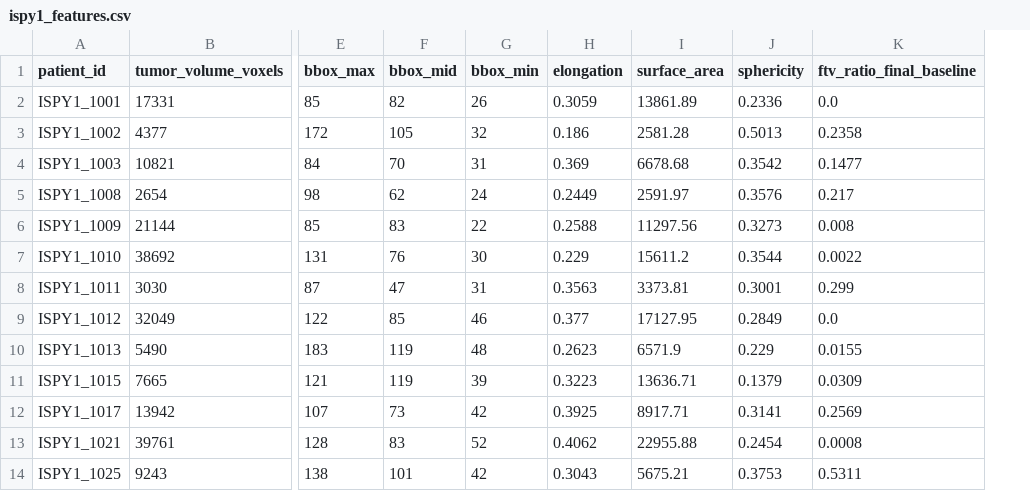
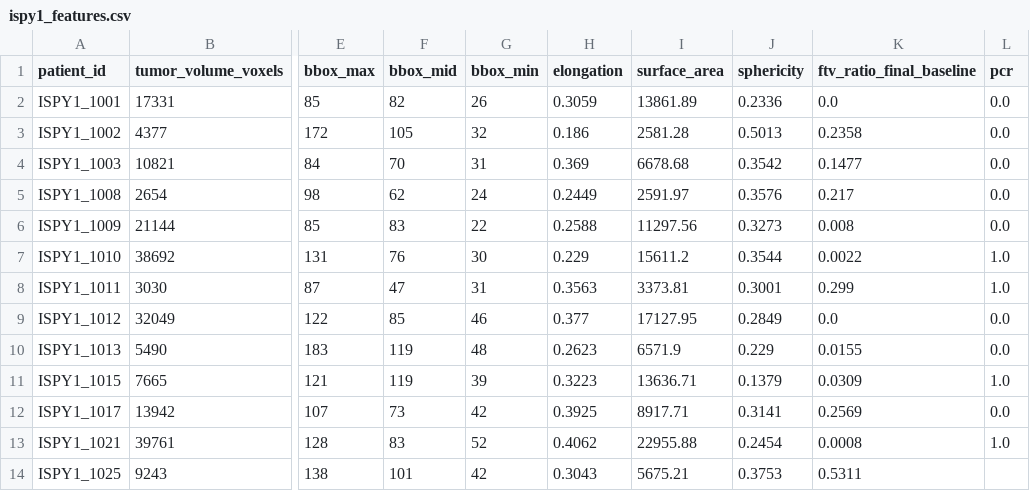
Before and after one commit to RaihanSubhan/ISPY2-3DGCNN, a CSV file: reports/multicohort/ispy1_features.csv, drawn as a sheet; only a part is shown, gaps mark what is left out; the diff names each change by its address in the sheet, - before the commit and + after, or states it on an @@ line.

Commit message:
Add I-SPY1 pCR labels (outcomes sheet), merge, and within-cohort validation

```diff
--- a/reports/multicohort/ispy1_features.csv
+++ b/reports/multicohort/ispy1_features.csv
+column L (pcr), rows 2-13: 0.0 | 0.0 | 0.0 | 0.0 | 0.0 | 1.0 | 1.0 | 0.0 | 0.0 | 1.0 | 0.0 | 1.0
```
Also changed, not shown: 6 other files.
